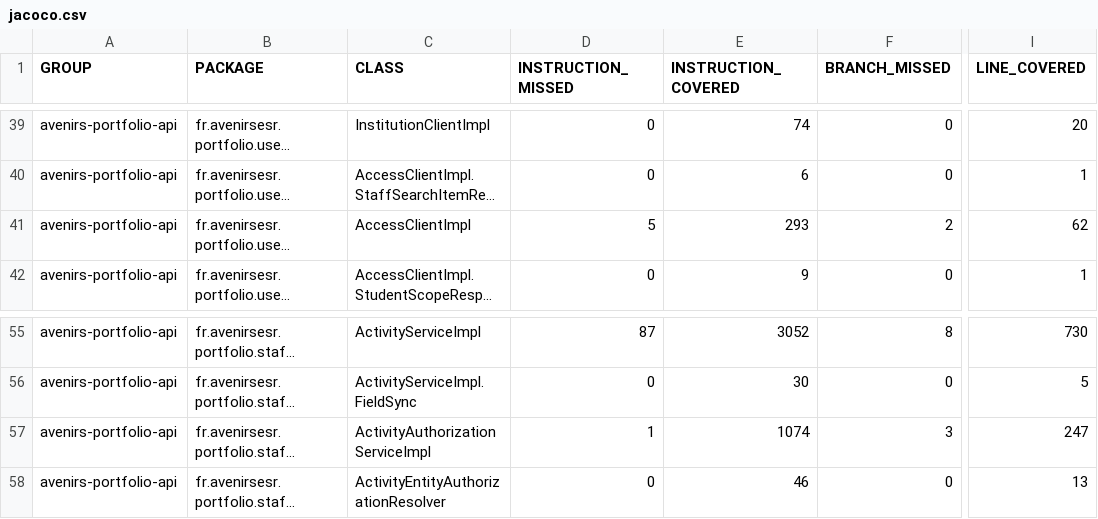
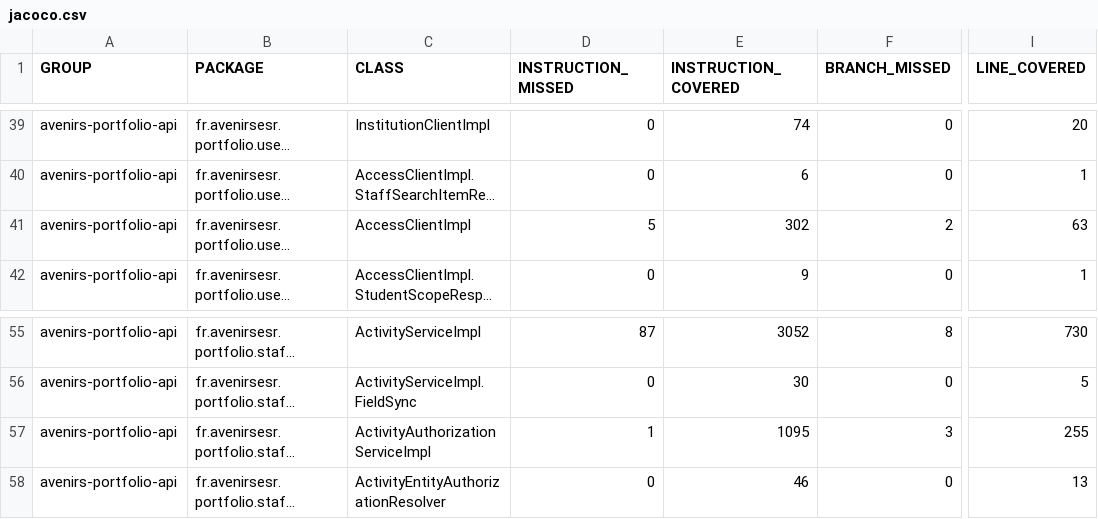
Before and after one commit to avenirs-esr/avenirs-portfolio-api, a CSV file: docs/jacoco-report/jacoco/jacoco.csv, drawn as a sheet; only a part is shown, gaps mark what is left out; long unchanged cells end in …; the diff names each change by its address in the sheet, - before the commit and + after, or states it on an @@ line.

```diff
--- a/docs/jacoco-report/jacoco/jacoco.csv
+++ b/docs/jacoco-report/jacoco/jacoco.csv
-E41 (INSTRUCTION_COVERED): 293
+E41 (INSTRUCTION_COVERED): 302
-I41 (LINE_COVERED): 62
+I41 (LINE_COVERED): 63
-E57 (INSTRUCTION_COVERED): 1074
+E57 (INSTRUCTION_COVERED): 1095
-I57 (LINE_COVERED): 247
+I57 (LINE_COVERED): 255
```
Also changed, not shown: 17 other files.
